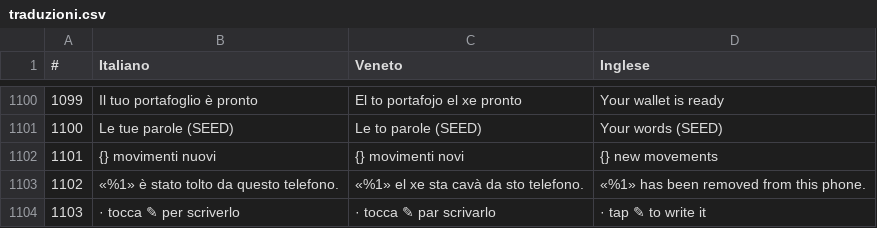
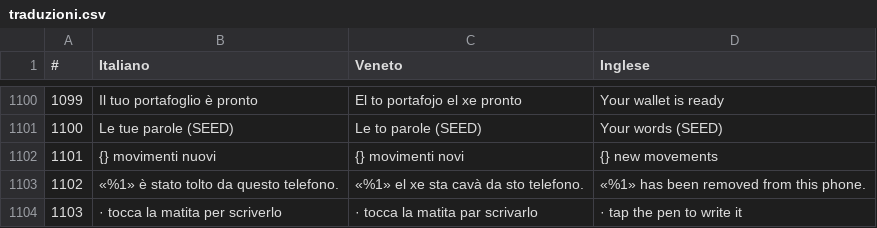
Before and after one commit to ManX-SAFE21/schei-wallet, a CSV file: traduzioni.csv, drawn as a sheet; only a part is shown, gaps mark what is left out; the diff names each change by its address in the sheet, - before the commit and + after, or states it on an @@ line.

Commit message:
Erede: «tocca la matita per scriverlo» invece del simbolo ✎
- il carattere del telefono non ha ✎ e disegnava un quadratino vuoto (visto sul Samsung, app SCREENSHOT, 18/11)
- la matita vera è il pulsante subito sotto; anche in veneto
- test: nessun ✎ nei testi delle pagine

```diff
--- a/traduzioni.csv
+++ b/traduzioni.csv
-B1104 (Italiano): · tocca ✎ per scriverlo
+B1104 (Italiano): · tocca la matita per scriverlo
-C1104 (Veneto): · tocca ✎ par scrivarlo
+C1104 (Veneto): · tocca la matita par scrivarlo
-D1104 (Inglese): · tap ✎ to write it
+D1104 (Inglese): · tap the pen to write it
```
Also changed, not shown: 4 other files.
